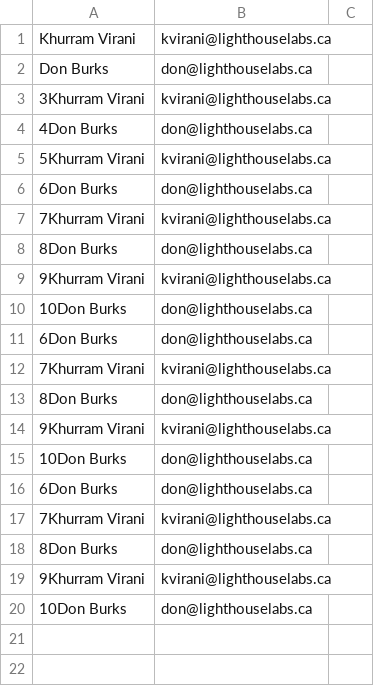
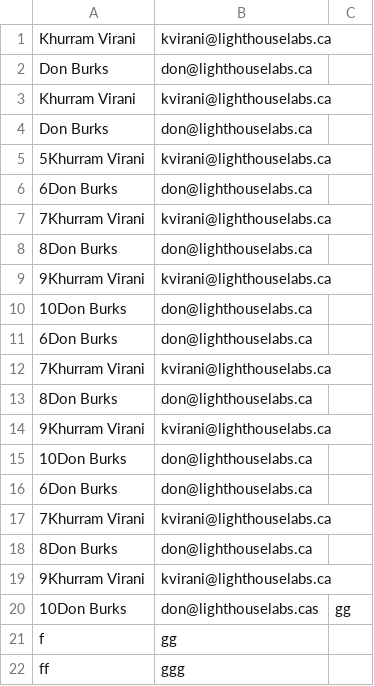
Before and after one commit to samwoodson/ContactList, a CSV file: contacts.csv, drawn as a sheet.

```diff
--- a/contacts.csv
+++ b/contacts.csv
@@ -2,4 +2,4 @@ Khurram Virani,kvirani@lighthouselabs.ca
 Don Burks,don@lighthouselabs.ca
-3Khurram Virani,kvirani@lighthouselabs.ca
-4Don Burks,don@lighthouselabs.ca
+Khurram Virani,kvirani@lighthouselabs.ca
+Don Burks,don@lighthouselabs.ca
 5Khurram Virani,kvirani@lighthouselabs.ca
@@ -19,2 +19,4 @@ Don Burks,don@lighthouselabs.ca
 9Khurram Virani,kvirani@lighthouselabs.ca
-10Don Burks,don@lighthouselabs.ca
+10Don Burks,don@lighthouselabs.cas,gg
+f,gg
+ff,ggg
```
Also changed, not shown: 2 other files.
